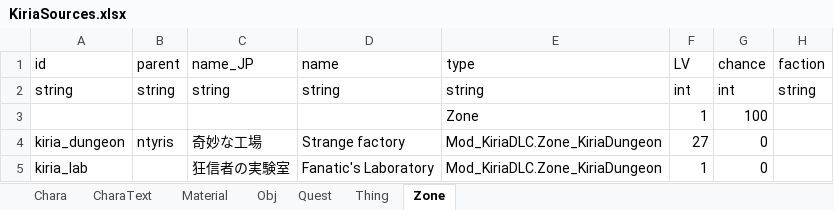
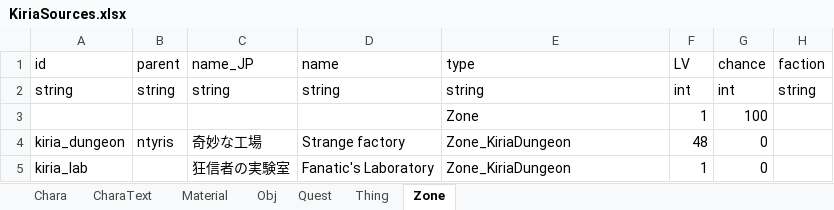
Before and after one commit to RyozuK/KiriaDLC, an Excel workbook: resources/LangMod/EN/KiriaSources.xlsx, sheet Zone, drawn as a sheet; only a part is shown; values as stored, in another font and other column widths than the file's, no borders; the diff names each change by its address in the sheet, - before the commit and + after, or states it on an @@ line.

```diff
--- a/resources/LangMod/EN/KiriaSources.xlsx (sheet Zone)
+++ b/resources/LangMod/EN/KiriaSources.xlsx (sheet Zone)
-E4:E5 (type): Mod_KiriaDLC.Zone_KiriaDungeon
+E4:E5 (type): Zone_KiriaDungeon
-F4 (LV): 27
+F4 (LV): 48
```
Also changed, not shown: sheet Thing, sheet Quest, 46 other files.
